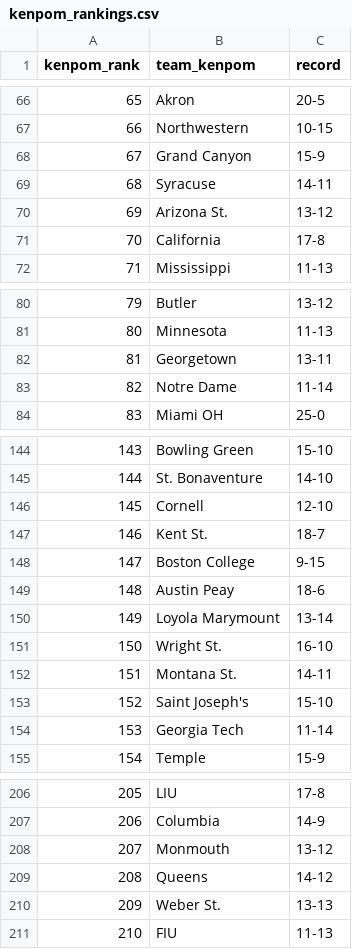
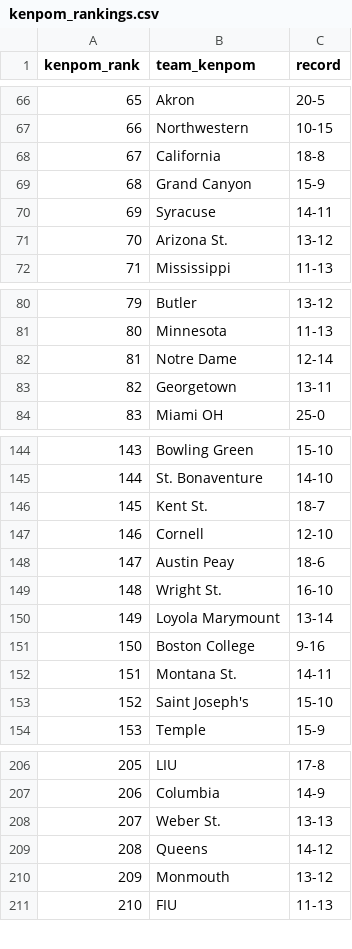
Before and after one commit to kylevogel/cbb-ratings-pipeline, a CSV file: data_raw/kenpom_rankings.csv, drawn as a sheet; only a part is shown, gaps mark what is left out; removed rows and columns are numbered as before the commit, all else as after; the diff covers the shown part only; the diff names each change by its address in the sheet, - before the commit and + after, or states it on an @@ line.

```diff
--- a/data_raw/kenpom_rankings.csv
+++ b/data_raw/kenpom_rankings.csv
+row 68: 67 | California | 18-8
@@ column A (kenpom_rank) renumbered between rows 69 and 331 @@
-row 71: 70 | California | 17-8
+row 82: 81 | Notre Dame | 12-14
-row 83: 82 | Notre Dame | 11-14
@@ row 147 moved to row 146: 145 @@
-row 148: 147 | Boston College | 9-15
@@ row 151 moved to row 149: 148 @@
+row 151: 150 | Boston College | 9-16
-row 154: 153 | Georgia Tech | 11-14
@@ row 210 moved to row 208: 207 @@
```
Also changed, not shown: 1 added row, 14 moved rows and 2 edited cells elsewhere in this file, data_processed/site_rankings.csv, data_raw/sos_rankings.csv, 1 other file.
